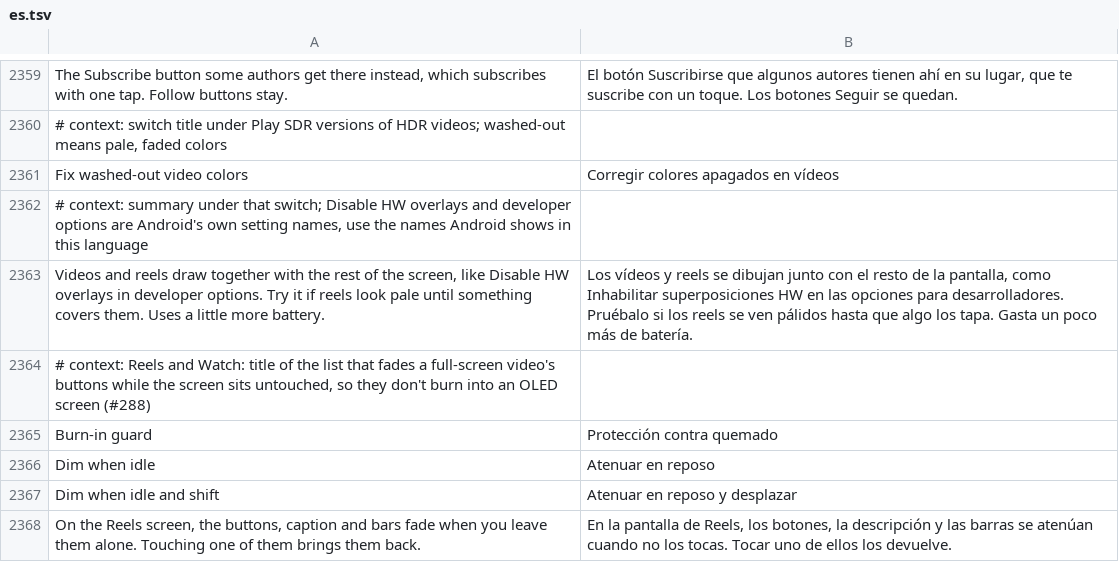
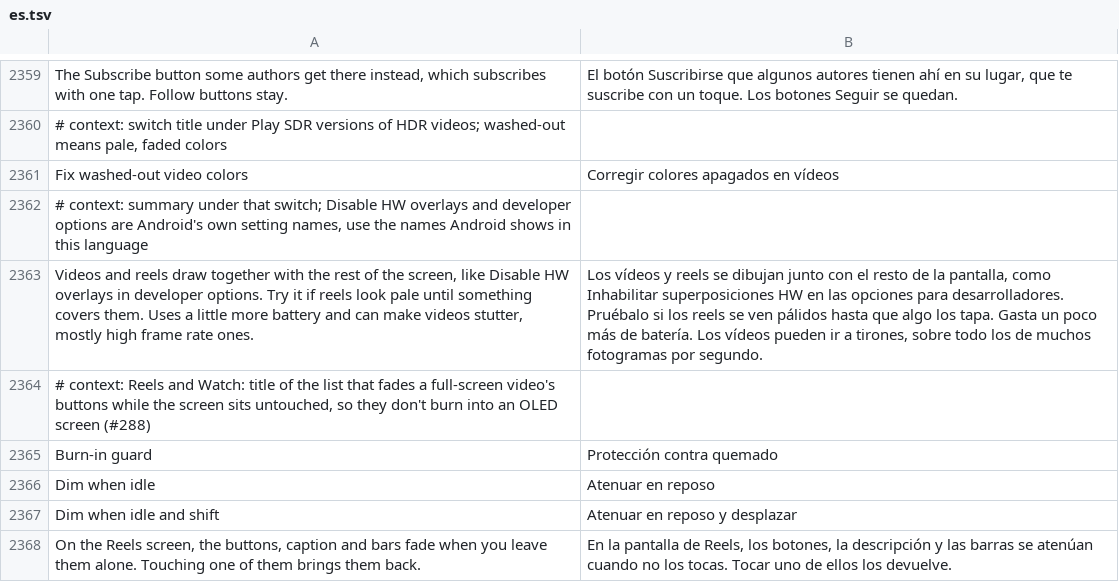
Before and after one commit to SysAdminDoc/HushFacebook, a TSV file: extensions/shared/library/src/main/l10n/es.tsv, drawn as a sheet; only a part is shown, gaps mark what is left out.

```diff
--- a/extensions/shared/library/src/main/l10n/es.tsv
+++ b/extensions/shared/library/src/main/l10n/es.tsv
@@ -2362,3 +2362,3 @@ Fix washed-out video colors	Corregir colores apagados en vídeos
 # context: summary under that switch; Disable HW overlays and developer options are Android's own setting names, use the names Android shows in this language
-Videos and reels draw together with the rest of the screen, like Disable HW overlays in developer options. Try it if reels look pale until something covers them. Uses a little more battery.	Los vídeos y reels se dibujan junto con el resto de la pantalla, como Inhabilitar superposiciones HW en las opciones para desarrolladores. Pruébalo si los reels se ven pálidos hasta que algo los tapa. Gasta un poco más de batería.
+Videos and reels draw together with the rest of the screen, like Disable HW overlays in developer options. Try it if reels look pale until something covers them. Uses a little more battery and can make videos stutter, mostly high frame rate ones.	Los vídeos y reels se dibujan junto con el resto de la pantalla, como Inhabilitar superposiciones HW en las opciones para desarrolladores. Pruébalo si los reels se ven pálidos hasta que algo los tapa. Gasta un poco más de batería. Los vídeos pueden ir a tirones, sobre todo los de muchos fotogramas por segundo.
 # context: Reels and Watch: title of the list that fades a full-screen video's buttons while the screen sits untouched, so they don't burn into an OLED screen (#288)
```
Also changed, not shown: extensions/shared/library/src/main/l10n/in.tsv, extensions/shared/library/src/main/l10n/pt-rBR.tsv, 21 other files.
